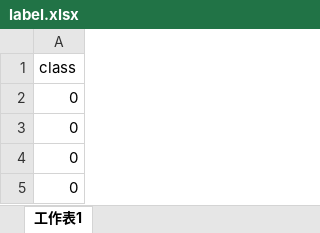
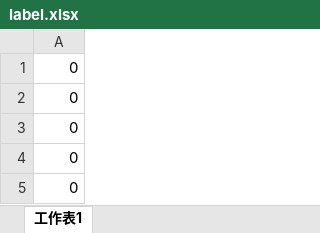
Before and after one commit to sgogo0228/contusion-ml-classification, an Excel workbook: data/label.xlsx, sheet 工作表1, drawn as a sheet; only a part is shown; the shorter side is filled out with more unchanged rows; values as stored, in another font and other column widths than the file's, no borders; the diff covers the shown part only; the diff names each change by its address in the sheet, - before the commit and + after, or states it on an @@ line.

```diff
--- a/data/label.xlsx (sheet 工作表1)
+++ b/data/label.xlsx (sheet 工作表1)
-row 1: class
```
Also changed, not shown: 1234 removed rows elsewhere in this sheet, 3 other files.
